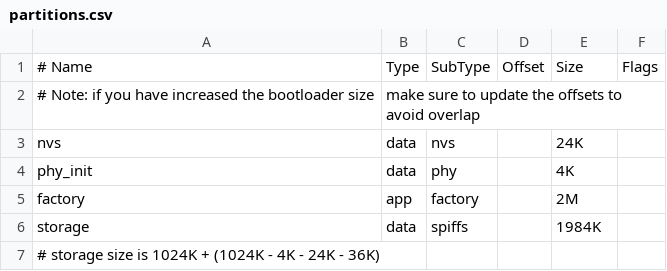
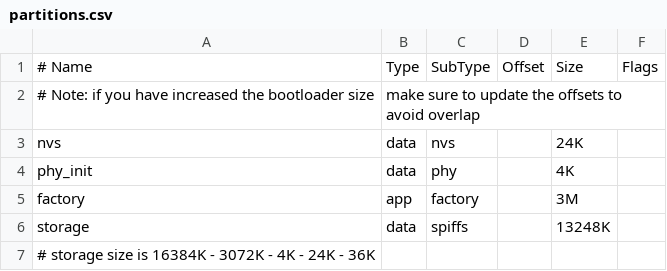
Before and after one commit to mspitteler/sipkip-audio, a CSV file: partitions.csv, drawn as a sheet.

Commit message:
Use 16MB flash chip instead of 4MB to make the spiffs partition larger.

```diff
--- a/partitions.csv
+++ b/partitions.csv
@@ -4,4 +4,4 @@ nvs,      data, nvs,     ,        24K,
 phy_init, data, phy,     ,        4K,
-factory,  app,  factory, ,        2M,
-storage,  data, spiffs,  ,        1984K,
-# storage size is 1024K + (1024K - 4K - 24K - 36K)
+factory,  app,  factory, ,        3M,
+storage,  data, spiffs,  ,        13248K,
+# storage size is 16384K - 3072K - 4K - 24K - 36K
```
Also changed, not shown: 2 other files.
